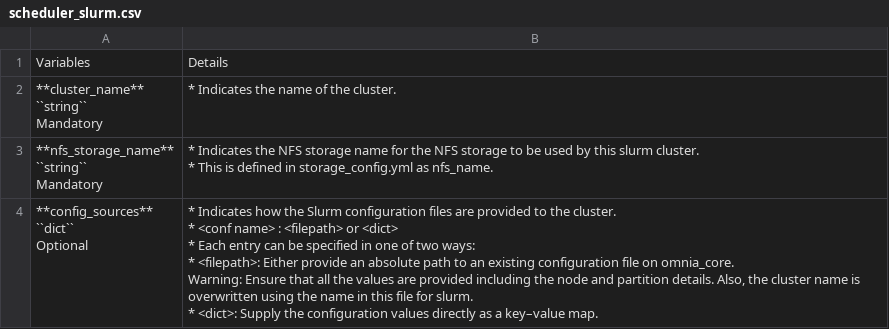
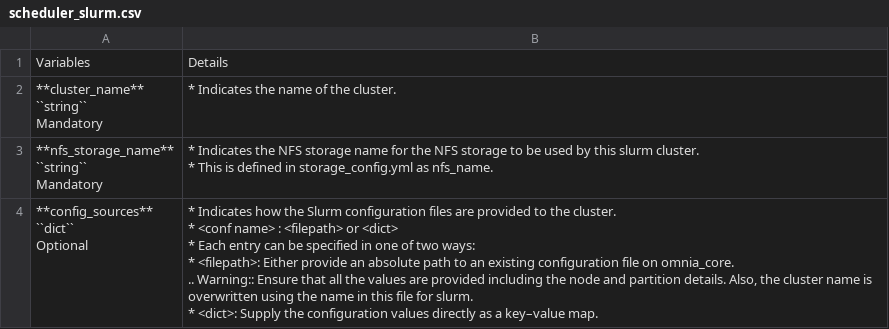
Before and after one commit to vasanthsathya/Doc-Generation, a CSV file: docs/source/Tables/scheduler_slurm.csv, drawn as a sheet.

Commit message:
csi

```diff
--- a/docs/source/Tables/scheduler_slurm.csv
+++ b/docs/source/Tables/scheduler_slurm.csv
@@ -16,14 +16,15 @@
 * This is defined in storage_config.yml as nfs_name."
-"**config_sources**
-
-    ``dict``
-
-
-    Optional","* Indicates how the Slurm configuration files are provided to the cluster.
-* <conf name> : <filepath> or <dict>
-* Each entry can be specified in one of two ways:
-
-    * <filepath>: Either provide an absolute path to an existing configuration file on omnia_core.
-         Warning: Ensure that all the values are provided including the node and partition details. Also, the cluster name is overwritten using the name in this file for slurm.
-    * <dict>: Supply the configuration values directly as a key–value map.
-"
+"**config_sources**
+
+    ``dict``
+
+
+    Optional","* Indicates how the Slurm configuration files are provided to the cluster.
+* <conf name> : <filepath> or <dict>
+* Each entry can be specified in one of two ways:
+
+    * <filepath>: Either provide an absolute path to an existing configuration file on omnia_core.
+
+         .. Warning:: Ensure that all the values are provided including the node and partition details. Also, the cluster name is overwritten using the name in this file for slurm.
+    * <dict>: Supply the configuration values directly as a key–value map.
+"
```
